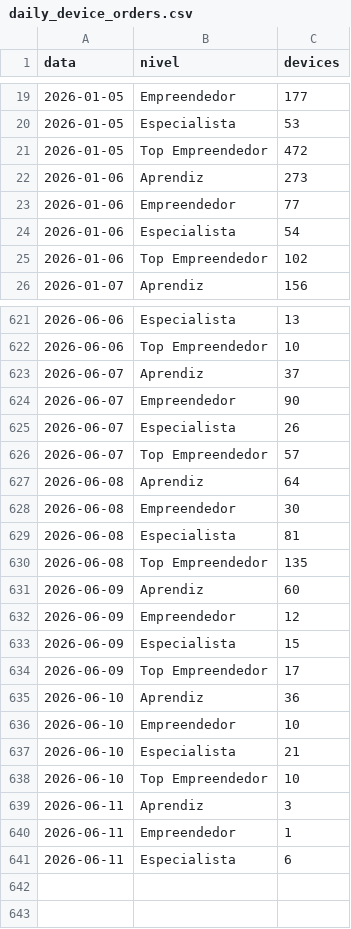
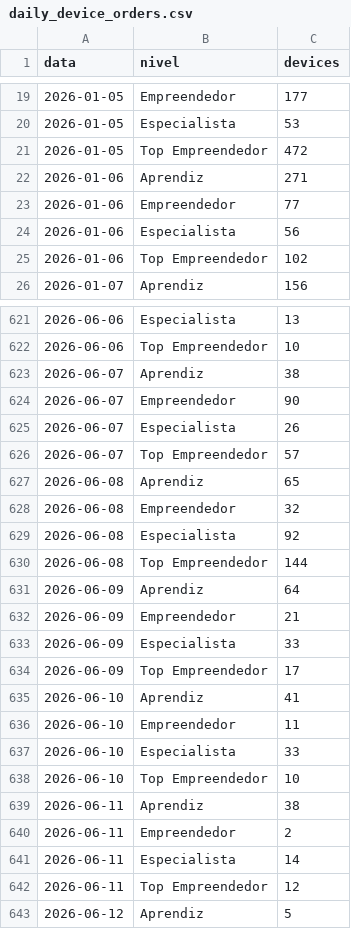
Before and after one commit to biancafnunes/resellers-grid, a CSV file: daily_device_orders.csv, drawn as a sheet; only a part is shown, gaps mark what is left out; the diff covers the shown part only.

```diff
--- a/daily_device_orders.csv
+++ b/daily_device_orders.csv
@@ -21,5 +21,5 @@ data,nivel,devices
 2026-01-05,Top Empreendedor,472
-2026-01-06,Aprendiz,273
+2026-01-06,Aprendiz,271
 2026-01-06,Empreendedor,77
-2026-01-06,Especialista,54
+2026-01-06,Especialista,56
 2026-01-06,Top Empreendedor,102
@@ -622,3 +622,3 @@ data,nivel,devices
 2026-06-06,Top Empreendedor,10
-2026-06-07,Aprendiz,37
+2026-06-07,Aprendiz,38
 2026-06-07,Empreendedor,90
@@ -626,16 +626,18 @@ data,nivel,devices
 2026-06-07,Top Empreendedor,57
-2026-06-08,Aprendiz,64
-2026-06-08,Empreendedor,30
-2026-06-08,Especialista,81
-2026-06-08,Top Empreendedor,135
-2026-06-09,Aprendiz,60
-2026-06-09,Empreendedor,12
-2026-06-09,Especialista,15
+2026-06-08,Aprendiz,65
+2026-06-08,Empreendedor,32
+2026-06-08,Especialista,92
+2026-06-08,Top Empreendedor,144
+2026-06-09,Aprendiz,64
+2026-06-09,Empreendedor,21
+2026-06-09,Especialista,33
 2026-06-09,Top Empreendedor,17
-2026-06-10,Aprendiz,36
-2026-06-10,Empreendedor,10
-2026-06-10,Especialista,21
+2026-06-10,Aprendiz,41
+2026-06-10,Empreendedor,11
+2026-06-10,Especialista,33
 2026-06-10,Top Empreendedor,10
-2026-06-11,Aprendiz,3
-2026-06-11,Empreendedor,1
-2026-06-11,Especialista,6
+2026-06-11,Aprendiz,38
+2026-06-11,Empreendedor,2
+2026-06-11,Especialista,14
+2026-06-11,Top Empreendedor,12
+2026-06-12,Aprendiz,5
```
Also changed, not shown: 34 edited cells elsewhere in this file, daily_leads.csv, daily_lp.csv, 9 other files.
